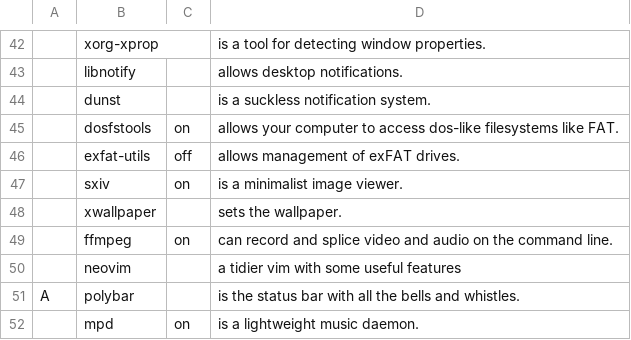
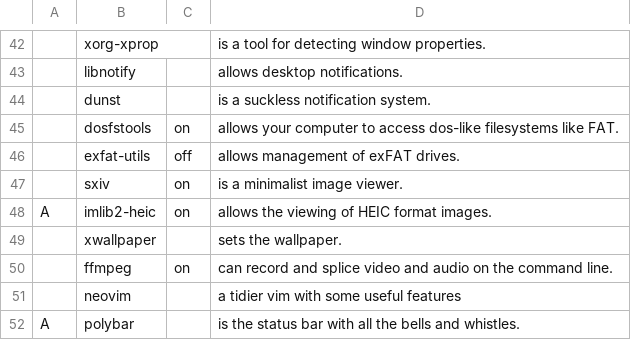
Before and after one commit to nicholastay/dotfiles, a CSV file: .local/narb/progs.csv, drawn as a sheet; only a part is shown, gaps mark what is left out; the shorter side is filled out with more unchanged rows; the diff names each change by its address in the sheet, - before the commit and + after, or states it on an @@ line.

Commit message:
Add imlib2-heic

```diff
--- a/.local/narb/progs.csv
+++ b/.local/narb/progs.csv
+row 48: A | imlib2-heic | on | allows the viewing of HEIC format images.
```
